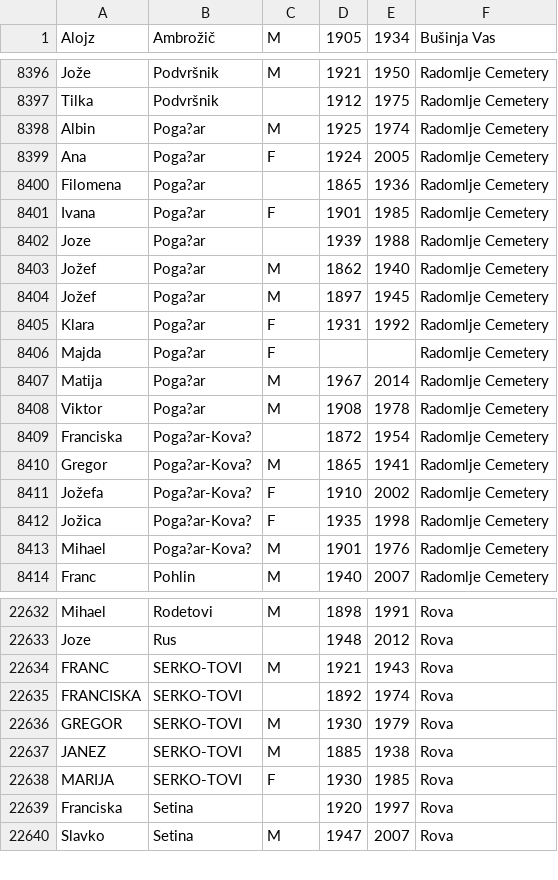
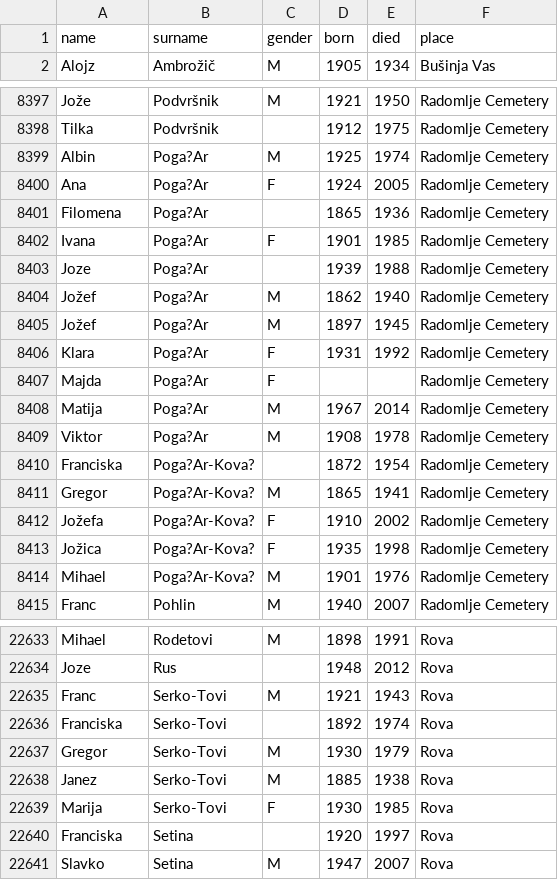
Before and after one commit to matejm/analiza-podatkov, a CSV file: data/cleaned/data.csv, drawn as a sheet; only a part is shown, gaps mark what is left out; the diff covers the shown part only.

Commit message:
finally add actual data analysis

```diff
--- a/data/cleaned/data.csv
+++ b/data/cleaned/data.csv
@@ -1 +1,2 @@
+name,surname,gender,born,died,place
 Alojz,Ambrožič,M,1905,1934,Bušinja Vas
@@ -8397,18 +8398,18 @@ Jože,Podvršnik,M,1921,1950,Radomlje Cemetery
 Tilka,Podvršnik,,1912,1975,Radomlje Cemetery
-Albin,Poga?ar,M,1925,1974,Radomlje Cemetery
-Ana,Poga?ar,F,1924,2005,Radomlje Cemetery
-Filomena,Poga?ar,,1865,1936,Radomlje Cemetery
-Ivana,Poga?ar,F,1901,1985,Radomlje Cemetery
-Joze,Poga?ar,,1939,1988,Radomlje Cemetery
-Jožef,Poga?ar,M,1862,1940,Radomlje Cemetery
-Jožef,Poga?ar,M,1897,1945,Radomlje Cemetery
-Klara,Poga?ar,F,1931,1992,Radomlje Cemetery
-Majda,Poga?ar,F,,,Radomlje Cemetery
-Matija,Poga?ar,M,1967,2014,Radomlje Cemetery
-Viktor,Poga?ar,M,1908,1978,Radomlje Cemetery
-Franciska,Poga?ar-Kova?,,1872,1954,Radomlje Cemetery
-Gregor,Poga?ar-Kova?,M,1865,1941,Radomlje Cemetery
-Jožefa,Poga?ar-Kova?,F,1910,2002,Radomlje Cemetery
-Jožica,Poga?ar-Kova?,F,1935,1998,Radomlje Cemetery
-Mihael,Poga?ar-Kova?,M,1901,1976,Radomlje Cemetery
+Albin,Poga?Ar,M,1925,1974,Radomlje Cemetery
+Ana,Poga?Ar,F,1924,2005,Radomlje Cemetery
+Filomena,Poga?Ar,,1865,1936,Radomlje Cemetery
+Ivana,Poga?Ar,F,1901,1985,Radomlje Cemetery
+Joze,Poga?Ar,,1939,1988,Radomlje Cemetery
+Jožef,Poga?Ar,M,1862,1940,Radomlje Cemetery
+Jožef,Poga?Ar,M,1897,1945,Radomlje Cemetery
+Klara,Poga?Ar,F,1931,1992,Radomlje Cemetery
+Majda,Poga?Ar,F,,,Radomlje Cemetery
+Matija,Poga?Ar,M,1967,2014,Radomlje Cemetery
+Viktor,Poga?Ar,M,1908,1978,Radomlje Cemetery
+Franciska,Poga?Ar-Kova?,,1872,1954,Radomlje Cemetery
+Gregor,Poga?Ar-Kova?,M,1865,1941,Radomlje Cemetery
+Jožefa,Poga?Ar-Kova?,F,1910,2002,Radomlje Cemetery
+Jožica,Poga?Ar-Kova?,F,1935,1998,Radomlje Cemetery
+Mihael,Poga?Ar-Kova?,M,1901,1976,Radomlje Cemetery
 Franc,Pohlin,M,1940,2007,Radomlje Cemetery
@@ -22633,7 +22634,7 @@ Mihael,Rodetovi,M,1898,1991,Rova
 Joze,Rus,,1948,2012,Rova
-FRANC,SERKO-TOVI,M,1921,1943,Rova
-FRANCISKA,SERKO-TOVI,,1892,1974,Rova
-GREGOR,SERKO-TOVI,M,1930,1979,Rova
-JANEZ,SERKO-TOVI,M,1885,1938,Rova
-MARIJA,SERKO-TOVI,F,1930,1985,Rova
+Franc,Serko-Tovi,M,1921,1943,Rova
+Franciska,Serko-Tovi,,1892,1974,Rova
+Gregor,Serko-Tovi,M,1930,1979,Rova
+Janez,Serko-Tovi,M,1885,1938,Rova
+Marija,Serko-Tovi,F,1930,1985,Rova
 Franciska,Setina,,1920,1997,Rova
```
Also changed, not shown: 119 edited cells elsewhere in this file, 4 other files.
